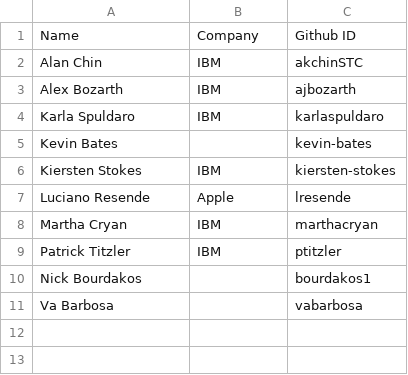
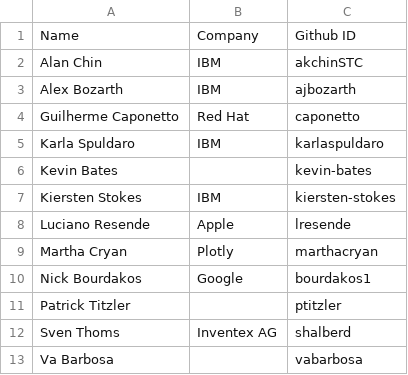
Before and after one commit to opendatahub-io/elyra, a CSV file: COMMITTERS.csv, drawn as a sheet.

Commit message:
Update Elyra committers
+= Guilherme Caponetto
+= Sven Thoms

```diff
--- a/COMMITTERS.csv
+++ b/COMMITTERS.csv
@@ -3,2 +3,3 @@ Alan Chin, IBM, akchinSTC
 Alex Bozarth, IBM, ajbozarth
+Guilherme Caponetto, Red Hat, caponetto
 Karla Spuldaro, IBM, karlaspuldaro
@@ -7,5 +8,6 @@ Kiersten Stokes, IBM, kiersten-stokes
 Luciano Resende, Apple , lresende
-Martha Cryan, IBM, marthacryan
-Patrick Titzler, IBM, ptitzler
-Nick Bourdakos, , bourdakos1
+Martha Cryan, Plotly, marthacryan
+Nick Bourdakos, Google, bourdakos1
+Patrick Titzler, , ptitzler
+Sven Thoms, Inventex AG, shalberd
 Va Barbosa, , vabarbosa
```
